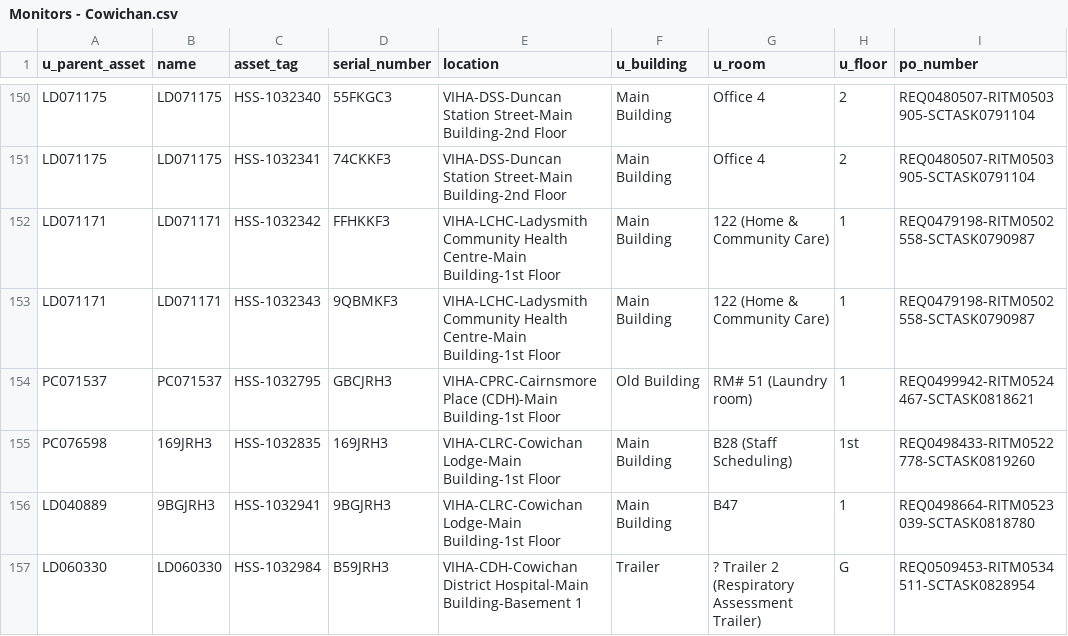
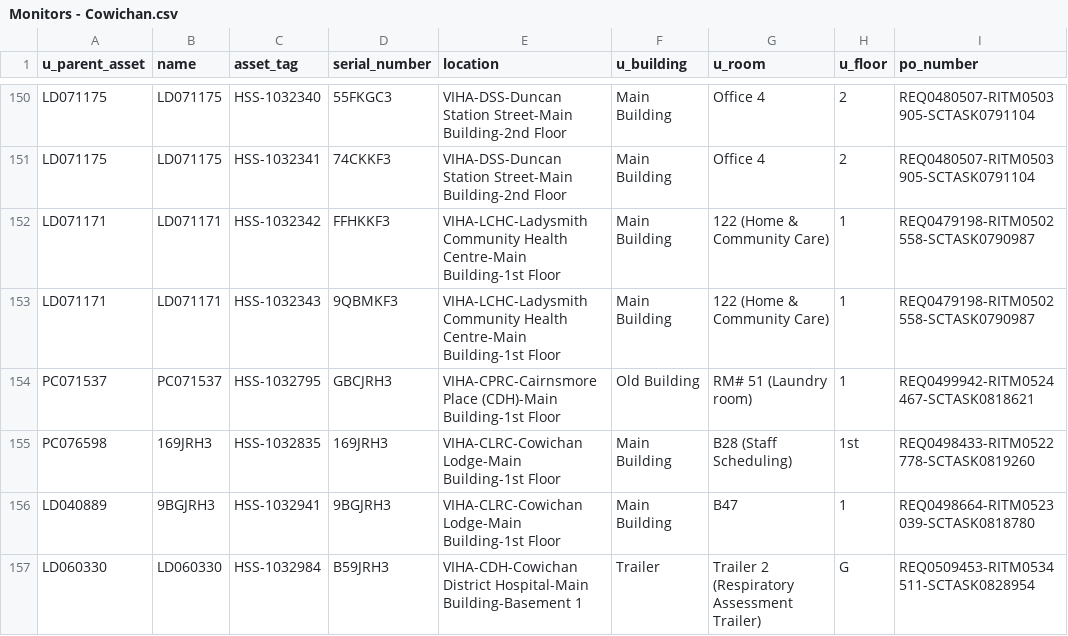
Before and after one commit to digbysa/New-Inventory-Tool, a CSV file: Data/Cowichan/Monitors - Cowichan.csv, drawn as a sheet; only a part is shown, gaps mark what is left out; the diff covers the shown part only; the diff names each change by its address in the sheet, - before the commit and + after, or states it on an @@ line.

```diff
--- a/Data/Cowichan/Monitors - Cowichan.csv
+++ b/Data/Cowichan/Monitors - Cowichan.csv
-G157 (u_room): ? Trailer 2 (Respiratory Assessment Trailer)
+G157 (u_room): Trailer 2 (Respiratory Assessment Trailer)
```
Also changed, not shown: 1 added row, 2 removed rows and 8 edited cells elsewhere in this file, Data/CampbellRiver/Monitors - CampbellRiver.csv, Data/NorthIsland/Monitors - NorthIsland.csv, 11 other files.
